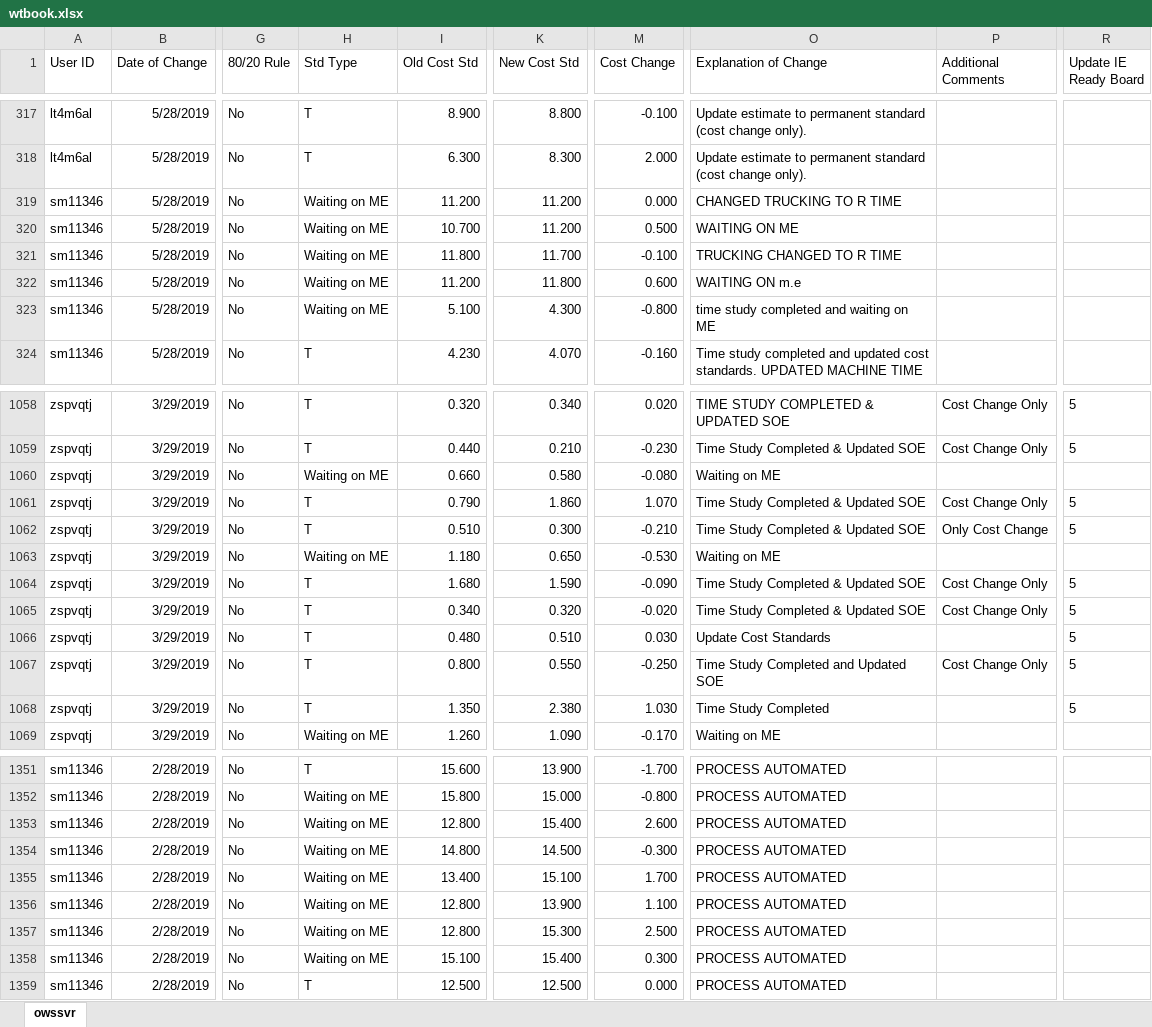
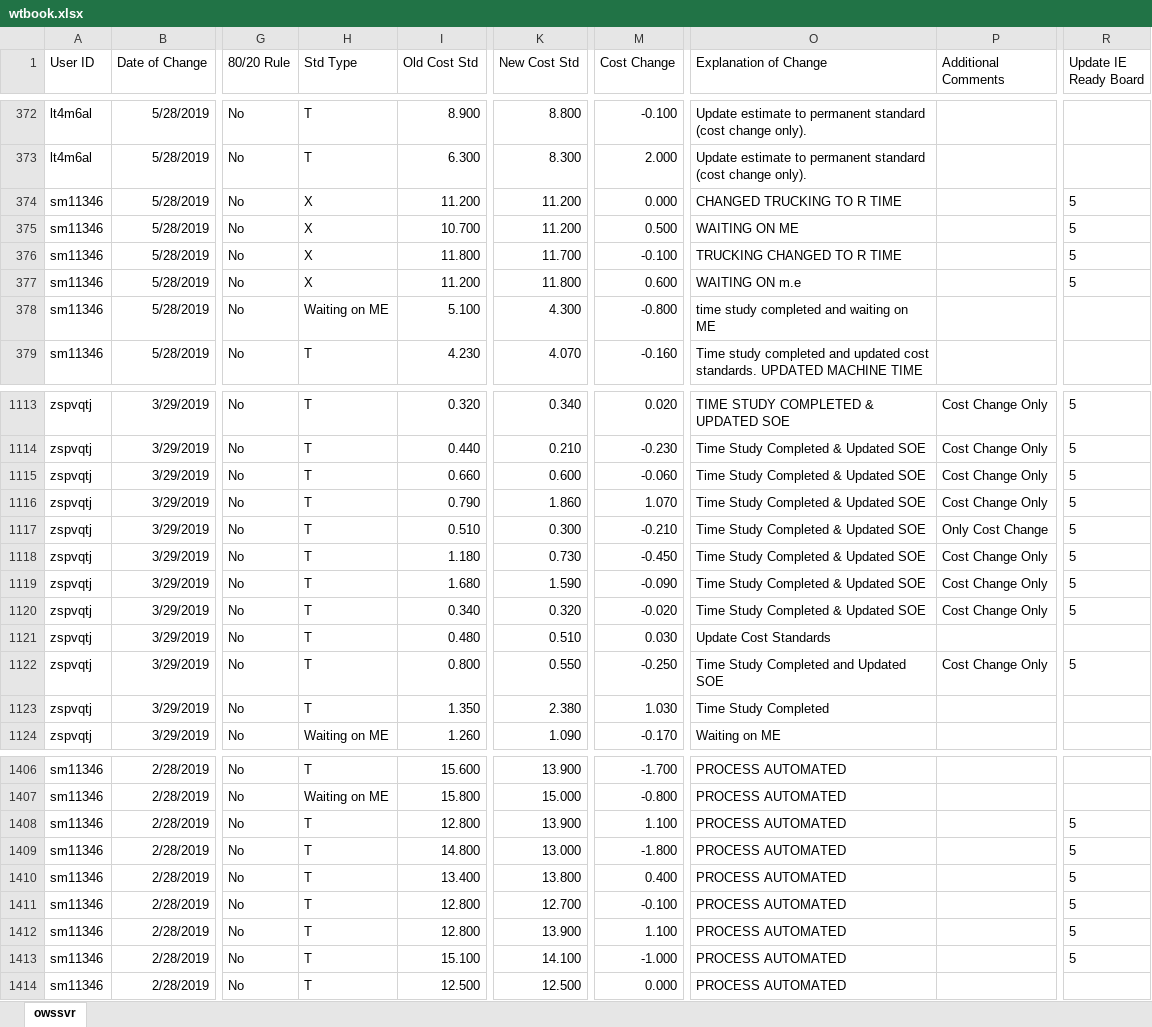
Before and after one commit to pvt900/reportmaker, an Excel workbook: wtbook.xlsx, sheet owssvr, drawn as a sheet; only a part is shown, gaps mark what is left out; values as stored, in another font and other column widths than the file's, no borders; table styles not drawn; addresses are those after the commit; the diff covers the shown part only; the diff names each change by its address in the sheet, - before the commit and + after, or states it on an @@ line.

```diff
--- a/wtbook.xlsx (sheet owssvr)
+++ b/wtbook.xlsx (sheet owssvr)
-H374:H377 (Std Type): Waiting on ME
+H374:H377 (Std Type): X
-R374:R377 (Update IE Ready Board): (empty)
+R374:R377 (Update IE Ready Board): 5
-H1115 (Std Type): Waiting on ME
+H1115 (Std Type): T
-K1115 (New Cost Std): 0.580
+K1115 (New Cost Std): 0.600
-M1115 (Cost Change): -0.080
+M1115 (Cost Change): -0.060
-O1115 (Explanation of Change): Waiting on ME
+O1115 (Explanation of Change): Time Study Completed & Updated SOE
-P1115 (Additional Comments): (empty)
+P1115 (Additional Comments): Cost Change Only
-R1115 (Update IE Ready Board): (empty)
+R1115 (Update IE Ready Board): 5
-H1118 (Std Type): Waiting on ME
+H1118 (Std Type): T
-K1118 (New Cost Std): 0.650
+K1118 (New Cost Std): 0.730
-M1118 (Cost Change): -0.530
+M1118 (Cost Change): -0.450
-O1118 (Explanation of Change): Waiting on ME
+O1118 (Explanation of Change): Time Study Completed & Updated SOE
-P1118 (Additional Comments): (empty)
+P1118 (Additional Comments): Cost Change Only
-R1118 (Update IE Ready Board): (empty)
+R1118 (Update IE Ready Board): 5
-R1121 (Update IE Ready Board): 5
+R1121 (Update IE Ready Board): (empty)
-R1123 (Update IE Ready Board): 5
+R1123 (Update IE Ready Board): (empty)
-H1408:H1413 (Std Type): Waiting on ME
+H1408:H1413 (Std Type): T
-K1408 (New Cost Std): 15.400
+K1408 (New Cost Std): 13.900
-M1408 (Cost Change): 2.600
+M1408 (Cost Change): 1.100
-R1408:R1413 (Update IE Ready Board): (empty)
+R1408:R1413 (Update IE Ready Board): 5
-K1409 (New Cost Std): 14.500
+K1409 (New Cost Std): 13.000
-M1409 (Cost Change): -0.300
+M1409 (Cost Change): -1.800
-K1410 (New Cost Std): 15.100
+K1410 (New Cost Std): 13.800
-M1410 (Cost Change): 1.700
+M1410 (Cost Change): 0.400
-K1411 (New Cost Std): 13.900
+K1411 (New Cost Std): 12.700
-M1411 (Cost Change): 1.100
+M1411 (Cost Change): -0.100
-K1412 (New Cost Std): 15.300
+K1412 (New Cost Std): 13.900
-M1412 (Cost Change): 2.500
+M1412 (Cost Change): 1.100
-K1413 (New Cost Std): 15.400
+K1413 (New Cost Std): 14.100
-M1413 (Cost Change): 0.300
+M1413 (Cost Change): -1.000
```
Also changed, not shown: 55 added rows and 58 edited cells elsewhere in this sheet, partprogrammaster.xlsx, 4 other files.
